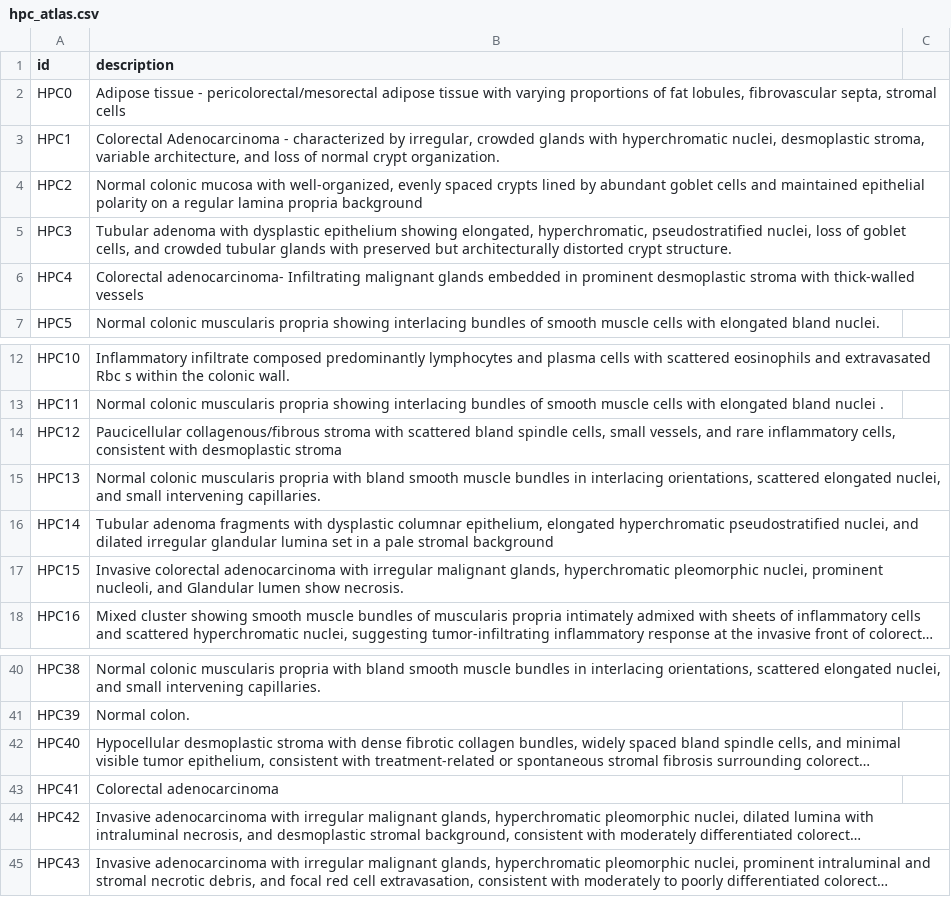
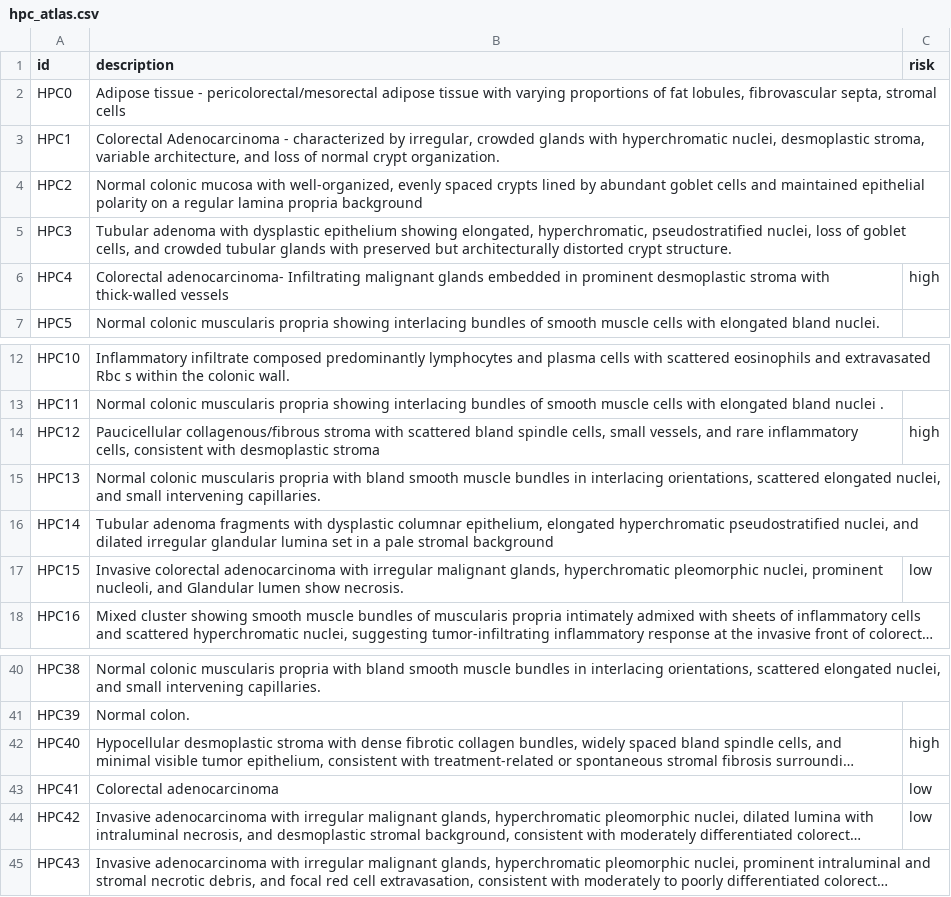
Before and after one commit to hortensele/PanColon-CHiPS-Pipeline, a CSV file: viewer/hpc_atlas.csv, drawn as a sheet; only a part is shown, gaps mark what is left out; long unchanged cells end in …; the diff names each change by its address in the sheet, - before the commit and + after, or states it on an @@ line.

Commit message:
Surface risk-associated HPCs in the atlas and per-slide composition
HPC4/12/40 correlate with high risk and HPC15/41/42 with low risk in the
reference cohort's own analysis, and SurvCLAM gives all six elevated
attention -- a cohort-level finding worth surfacing as an annotation, not
just descriptive cluster text. Added a `risk` column to hpc_atlas.csv,
threaded it through export's hpc_atlas.json, and added a "high/low risk +
elevated SurvCLAM attention" badge next to the cluster both in the HPC
atlas tab and, when one of the six appears in a slide, in its per-slide
HPC composition list.

```diff
--- a/viewer/hpc_atlas.csv
+++ b/viewer/hpc_atlas.csv
-C1: (empty)
+C1: risk
-C6 (risk): (empty)
+C6 (risk): high
-C14 (risk): (empty)
+C14 (risk): high
-C17 (risk): (empty)
+C17 (risk): low
-C42 (risk): (empty)
+C42 (risk): high
-C43:C44 (risk): (empty)
+C43:C44 (risk): low
```
Also changed, not shown: 3 other files.
